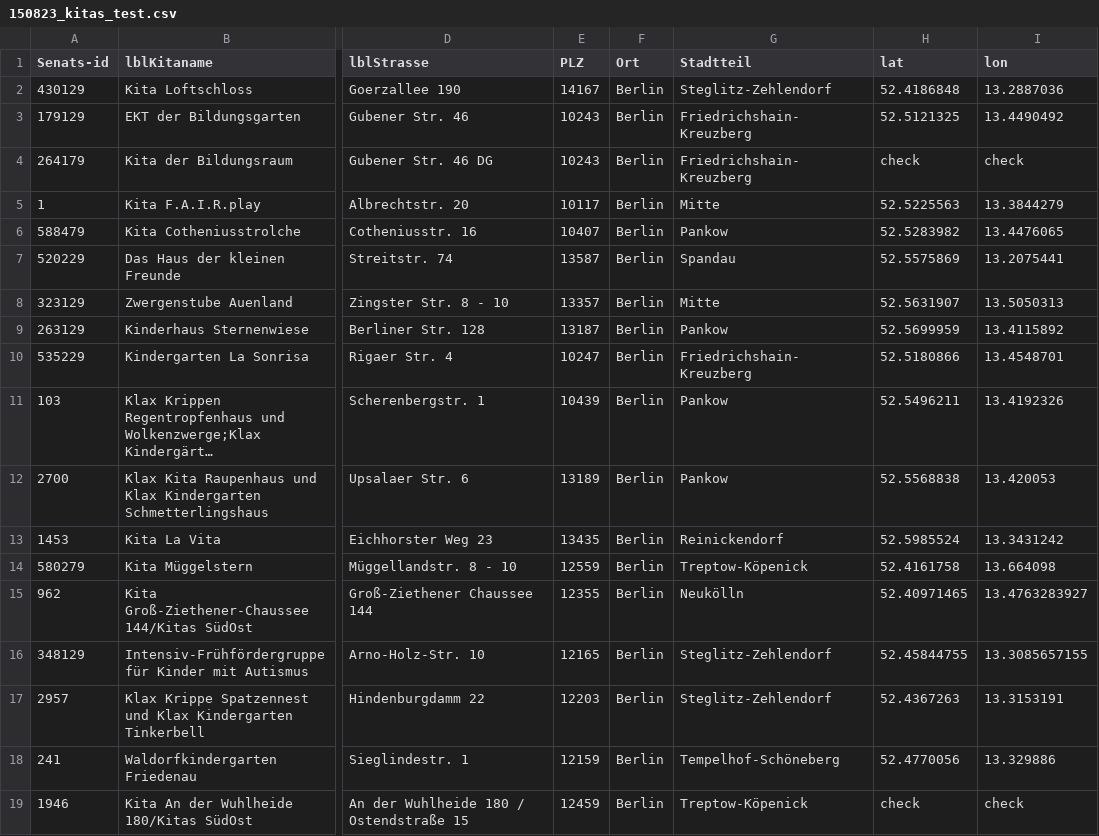
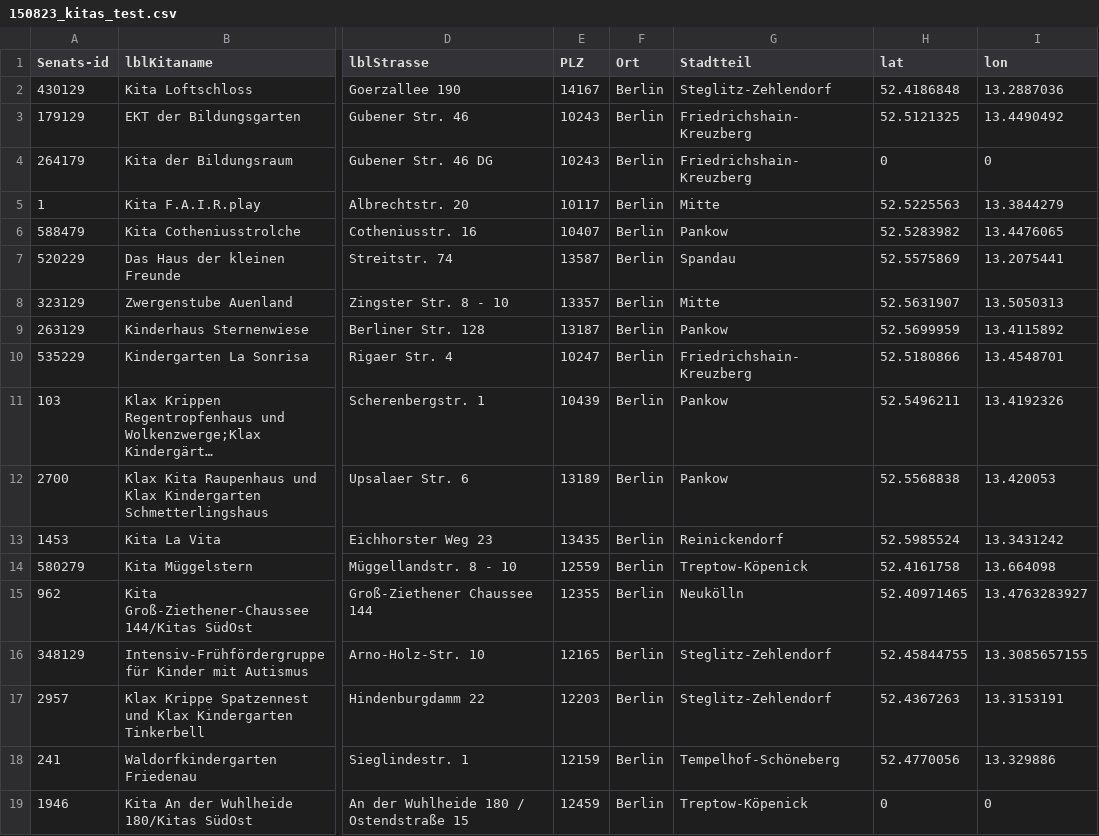
Before and after one commit to lieblingsplatz/lieblingsplatz, a CSV file: scrape/150823_kitas_test.csv, drawn as a sheet; only a part is shown, gaps mark what is left out; long unchanged cells end in …; the diff names each change by its address in the sheet, - before the commit and + after, or states it on an @@ line.

```diff
--- a/scrape/150823_kitas_test.csv
+++ b/scrape/150823_kitas_test.csv
-H4 (lat): check
+H4 (lat): 0
-I4 (lon): check
+I4 (lon): 0
-H19 (lat): check
+H19 (lat): 0
-I19 (lon): check
+I19 (lon): 0
```
Also changed, not shown: 9 other files.
